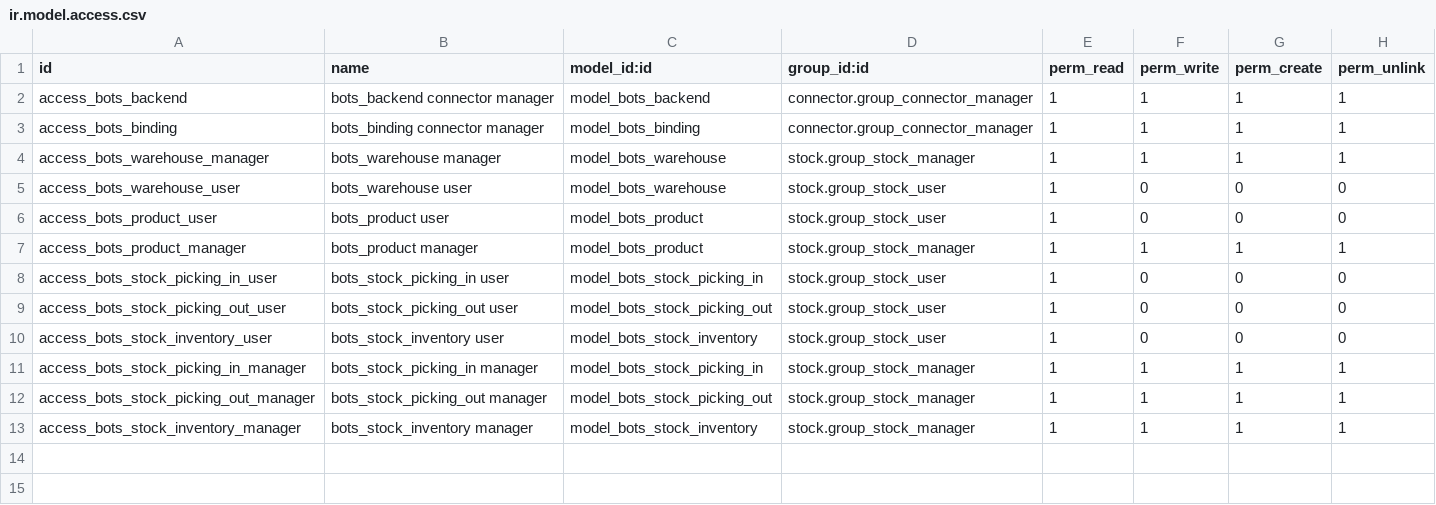
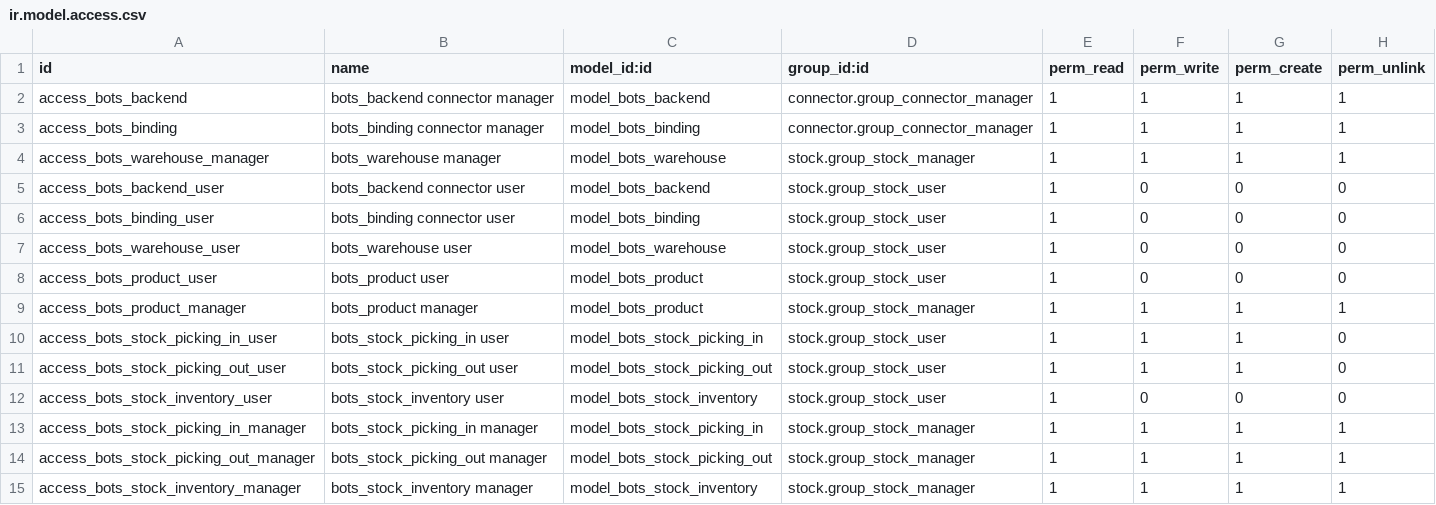
Before and after one commit to credativUK/wms, a CSV file: connector_bots/security/ir.model.access.csv, drawn as a sheet.

Commit message:
[IMP] Improved security rules to allow stock users to create bindings (as done automatically when pickings are made available)

```diff
--- a/connector_bots/security/ir.model.access.csv
+++ b/connector_bots/security/ir.model.access.csv
@@ -4,2 +4,4 @@
 "access_bots_warehouse_manager","bots_warehouse manager","model_bots_warehouse","stock.group_stock_manager",1,1,1,1
+"access_bots_backend_user","bots_backend connector user","model_bots_backend","stock.group_stock_user",1,0,0,0
+"access_bots_binding_user","bots_binding connector user","model_bots_binding","stock.group_stock_user",1,0,0,0
 "access_bots_warehouse_user","bots_warehouse user","model_bots_warehouse","stock.group_stock_user",1,0,0,0
@@ -7,4 +9,4 @@
 "access_bots_product_manager","bots_product manager","model_bots_product","stock.group_stock_manager",1,1,1,1
-"access_bots_stock_picking_in_user","bots_stock_picking_in user","model_bots_stock_picking_in","stock.group_stock_user",1,0,0,0
-"access_bots_stock_picking_out_user","bots_stock_picking_out user","model_bots_stock_picking_out","stock.group_stock_user",1,0,0,0
+"access_bots_stock_picking_in_user","bots_stock_picking_in user","model_bots_stock_picking_in","stock.group_stock_user",1,1,1,0
+"access_bots_stock_picking_out_user","bots_stock_picking_out user","model_bots_stock_picking_out","stock.group_stock_user",1,1,1,0
 "access_bots_stock_inventory_user","bots_stock_inventory user","model_bots_stock_inventory","stock.group_stock_user",1,0,0,0
```
